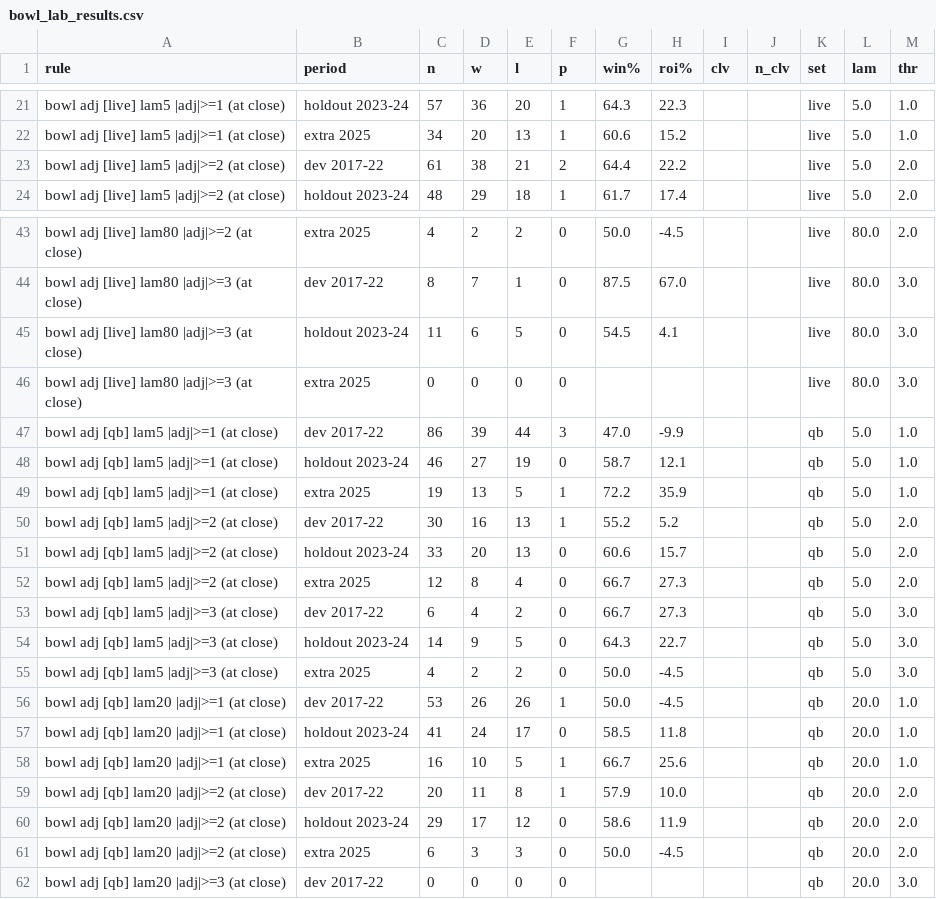
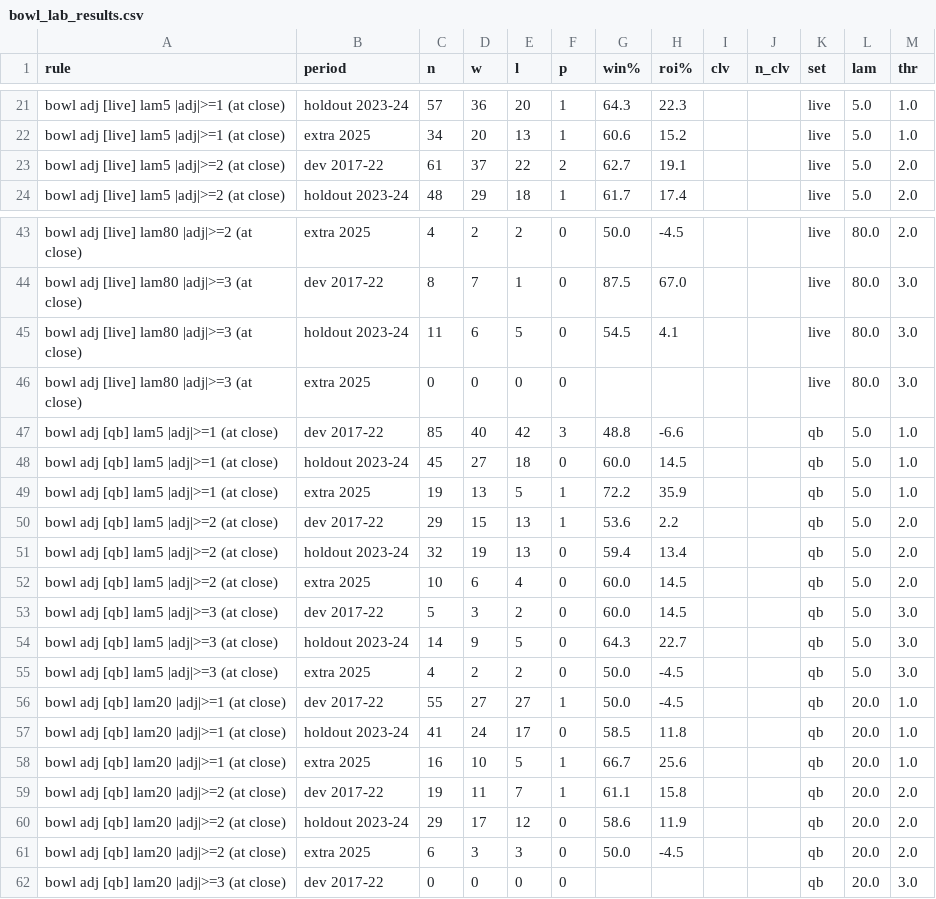
Before and after one commit to abwake55/CFB-26-Model, a CSV file: outputs/research/bowl_lab_results.csv, drawn as a sheet; only a part is shown, gaps mark what is left out; the diff covers the shown part only.

```diff
--- a/outputs/research/bowl_lab_results.csv
+++ b/outputs/research/bowl_lab_results.csv
@@ -22,3 +22,3 @@ bowl adj [live] lam5 |adj|>=1 (at close),holdout 2023-24,57,36,20,1,64.3,22.3,,,
 bowl adj [live] lam5 |adj|>=1 (at close),extra 2025,34,20,13,1,60.6,15.2,,,live,5.0,1.0
-bowl adj [live] lam5 |adj|>=2 (at close),dev 2017-22,61,38,21,2,64.4,22.2,,,live,5.0,2.0
+bowl adj [live] lam5 |adj|>=2 (at close),dev 2017-22,61,37,22,2,62.7,19.1,,,live,5.0,2.0
 bowl adj [live] lam5 |adj|>=2 (at close),holdout 2023-24,48,29,18,1,61.7,17.4,,,live,5.0,2.0
@@ -46,15 +46,15 @@ bowl adj [live] lam80 |adj|>=3 (at close),holdout 2023-24,11,6,5,0,54.5,4.1,,,li
 bowl adj [live] lam80 |adj|>=3 (at close),extra 2025,0,0,0,0,,,,,live,80.0,3.0
-bowl adj [qb] lam5 |adj|>=1 (at close),dev 2017-22,86,39,44,3,47.0,-9.9,,,qb,5.0,1.0
-bowl adj [qb] lam5 |adj|>=1 (at close),holdout 2023-24,46,27,19,0,58.7,12.1,,,qb,5.0,1.0
+bowl adj [qb] lam5 |adj|>=1 (at close),dev 2017-22,85,40,42,3,48.8,-6.6,,,qb,5.0,1.0
+bowl adj [qb] lam5 |adj|>=1 (at close),holdout 2023-24,45,27,18,0,60.0,14.5,,,qb,5.0,1.0
 bowl adj [qb] lam5 |adj|>=1 (at close),extra 2025,19,13,5,1,72.2,35.9,,,qb,5.0,1.0
-bowl adj [qb] lam5 |adj|>=2 (at close),dev 2017-22,30,16,13,1,55.2,5.2,,,qb,5.0,2.0
-bowl adj [qb] lam5 |adj|>=2 (at close),holdout 2023-24,33,20,13,0,60.6,15.7,,,qb,5.0,2.0
-bowl adj [qb] lam5 |adj|>=2 (at close),extra 2025,12,8,4,0,66.7,27.3,,,qb,5.0,2.0
-bowl adj [qb] lam5 |adj|>=3 (at close),dev 2017-22,6,4,2,0,66.7,27.3,,,qb,5.0,3.0
+bowl adj [qb] lam5 |adj|>=2 (at close),dev 2017-22,29,15,13,1,53.6,2.2,,,qb,5.0,2.0
+bowl adj [qb] lam5 |adj|>=2 (at close),holdout 2023-24,32,19,13,0,59.4,13.4,,,qb,5.0,2.0
+bowl adj [qb] lam5 |adj|>=2 (at close),extra 2025,10,6,4,0,60.0,14.5,,,qb,5.0,2.0
+bowl adj [qb] lam5 |adj|>=3 (at close),dev 2017-22,5,3,2,0,60.0,14.5,,,qb,5.0,3.0
 bowl adj [qb] lam5 |adj|>=3 (at close),holdout 2023-24,14,9,5,0,64.3,22.7,,,qb,5.0,3.0
 bowl adj [qb] lam5 |adj|>=3 (at close),extra 2025,4,2,2,0,50.0,-4.5,,,qb,5.0,3.0
-bowl adj [qb] lam20 |adj|>=1 (at close),dev 2017-22,53,26,26,1,50.0,-4.5,,,qb,20.0,1.0
+bowl adj [qb] lam20 |adj|>=1 (at close),dev 2017-22,55,27,27,1,50.0,-4.5,,,qb,20.0,1.0
 bowl adj [qb] lam20 |adj|>=1 (at close),holdout 2023-24,41,24,17,0,58.5,11.8,,,qb,20.0,1.0
 bowl adj [qb] lam20 |adj|>=1 (at close),extra 2025,16,10,5,1,66.7,25.6,,,qb,20.0,1.0
-bowl adj [qb] lam20 |adj|>=2 (at close),dev 2017-22,20,11,8,1,57.9,10.0,,,qb,20.0,2.0
+bowl adj [qb] lam20 |adj|>=2 (at close),dev 2017-22,19,11,7,1,61.1,15.8,,,qb,20.0,2.0
 bowl adj [qb] lam20 |adj|>=2 (at close),holdout 2023-24,29,17,12,0,58.6,11.9,,,qb,20.0,2.0
```
Also changed, not shown: 88 edited cells elsewhere in this file, outputs/research/bowl_lab_features.csv, outputs/research/bowl_lab_frame.csv, 15 other files.
